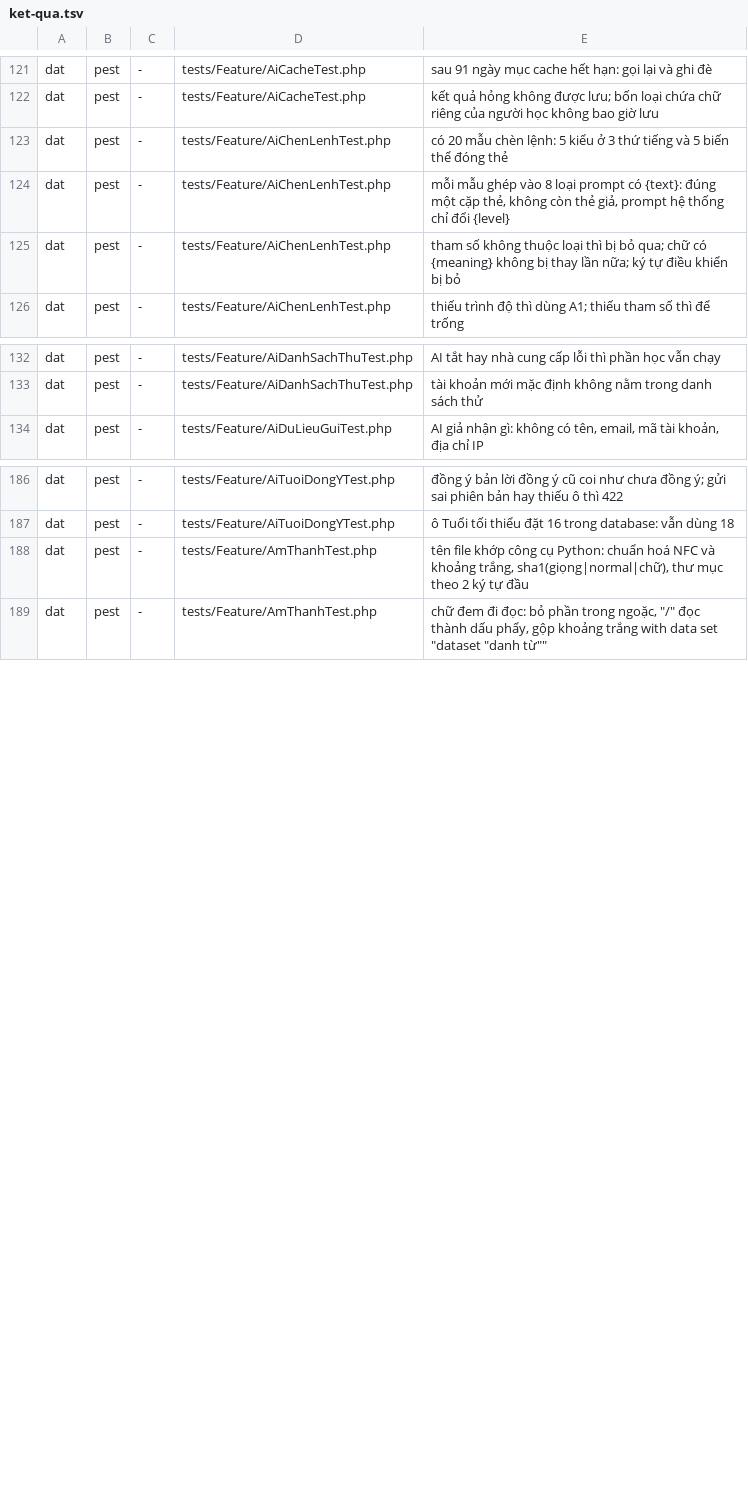
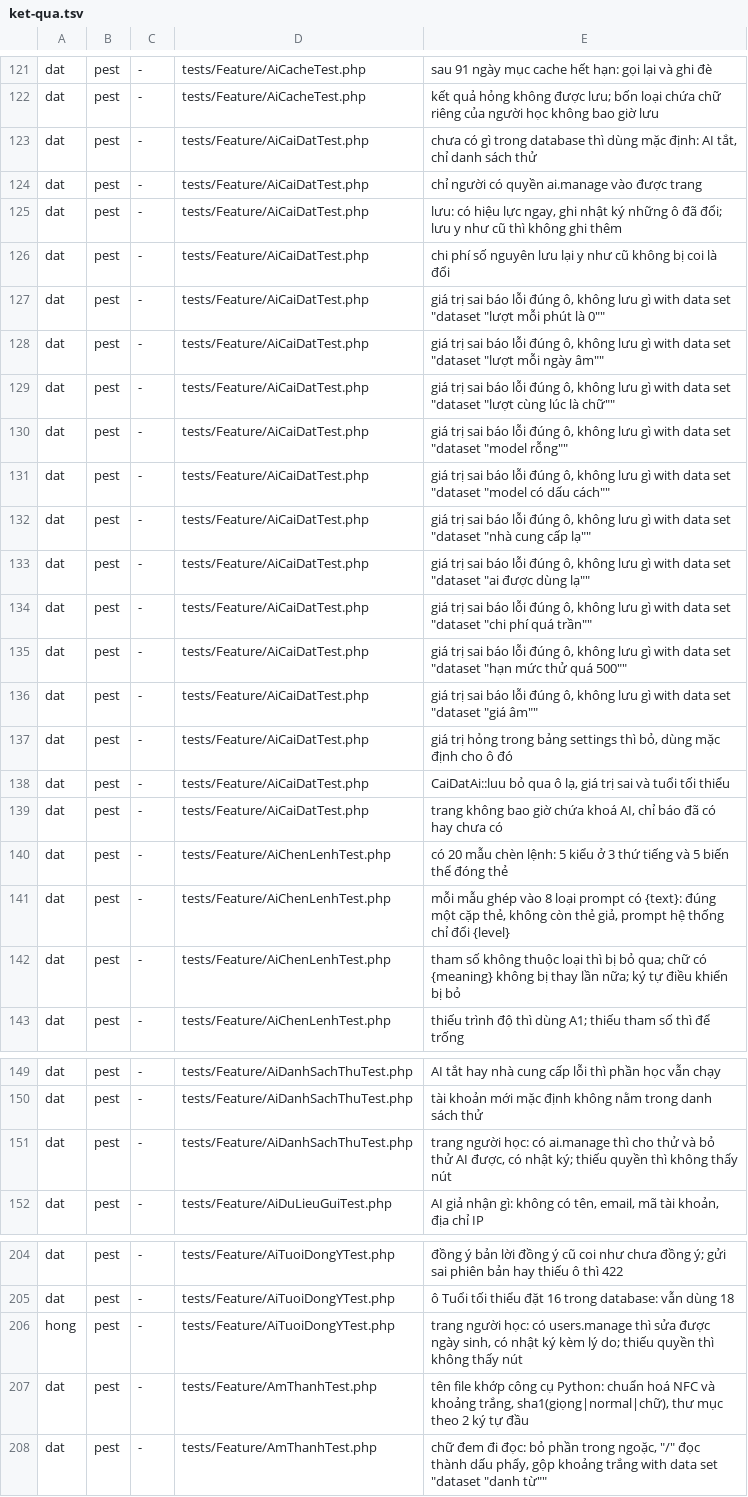
Before and after one commit to DatdatItSn02/lernbuch, a TSV file: ket-qua/php/ket-qua.tsv, drawn as a sheet; only a part is shown, gaps mark what is left out; the diff covers the shown part only.

```diff
--- a/ket-qua/php/ket-qua.tsv
+++ b/ket-qua/php/ket-qua.tsv
@@ -122,2 +122,19 @@ dat	pest	-	tests/Feature/AiCacheTest.php	sau 91 ngày mục cache hết hạn: g
 dat	pest	-	tests/Feature/AiCacheTest.php	kết quả hỏng không được lưu; bốn loại chứa chữ riêng của người học không bao giờ lưu
+dat	pest	-	tests/Feature/AiCaiDatTest.php	chưa có gì trong database thì dùng mặc định: AI tắt, chỉ danh sách thử
+dat	pest	-	tests/Feature/AiCaiDatTest.php	chỉ người có quyền ai.manage vào được trang
+dat	pest	-	tests/Feature/AiCaiDatTest.php	lưu: có hiệu lực ngay, ghi nhật ký những ô đã đổi; lưu y như cũ thì không ghi thêm
+dat	pest	-	tests/Feature/AiCaiDatTest.php	chi phí số nguyên lưu lại y như cũ không bị coi là đổi
+dat	pest	-	tests/Feature/AiCaiDatTest.php	giá trị sai báo lỗi đúng ô, không lưu gì with data set "dataset "lượt mỗi phút là 0""
+dat	pest	-	tests/Feature/AiCaiDatTest.php	giá trị sai báo lỗi đúng ô, không lưu gì with data set "dataset "lượt mỗi ngày âm""
+dat	pest	-	tests/Feature/AiCaiDatTest.php	giá trị sai báo lỗi đúng ô, không lưu gì with data set "dataset "lượt cùng lúc là chữ""
+dat	pest	-	tests/Feature/AiCaiDatTest.php	giá trị sai báo lỗi đúng ô, không lưu gì with data set "dataset "model rỗng""
+dat	pest	-	tests/Feature/AiCaiDatTest.php	giá trị sai báo lỗi đúng ô, không lưu gì with data set "dataset "model có dấu cách""
+dat	pest	-	tests/Feature/AiCaiDatTest.php	giá trị sai báo lỗi đúng ô, không lưu gì with data set "dataset "nhà cung cấp lạ""
+dat	pest	-	tests/Feature/AiCaiDatTest.php	giá trị sai báo lỗi đúng ô, không lưu gì with data set "dataset "ai được dùng lạ""
+dat	pest	-	tests/Feature/AiCaiDatTest.php	giá trị sai báo lỗi đúng ô, không lưu gì with data set "dataset "chi phí quá trần""
+dat	pest	-	tests/Feature/AiCaiDatTest.php	giá trị sai báo lỗi đúng ô, không lưu gì with data set "dataset "hạn mức thử quá 500""
+dat	pest	-	tests/Feature/AiCaiDatTest.php	giá trị sai báo lỗi đúng ô, không lưu gì with data set "dataset "giá âm""
+dat	pest	-	tests/Feature/AiCaiDatTest.php	giá trị hỏng trong bảng settings thì bỏ, dùng mặc định cho ô đó
+dat	pest	-	tests/Feature/AiCaiDatTest.php	CaiDatAi::luu bỏ qua ô lạ, giá trị sai và tuổi tối thiểu
+dat	pest	-	tests/Feature/AiCaiDatTest.php	trang không bao giờ chứa khoá AI, chỉ báo đã có hay chưa có
 dat	pest	-	tests/Feature/AiChenLenhTest.php	có 20 mẫu chèn lệnh: 5 kiểu ở 3 thứ tiếng và 5 biến thể đóng thẻ
@@ -133,2 +150,3 @@ dat	pest	-	tests/Feature/AiDanhSachThuTest.php	AI tắt hay nhà cung cấp lỗ
 dat	pest	-	tests/Feature/AiDanhSachThuTest.php	tài khoản mới mặc định không nằm trong danh sách thử
+dat	pest	-	tests/Feature/AiDanhSachThuTest.php	trang người học: có ai.manage thì cho thử và bỏ thử AI được, có nhật ký; thiếu quyền thì không thấy nút
 dat	pest	-	tests/Feature/AiDuLieuGuiTest.php	AI giả nhận gì: không có tên, email, mã tài khoản, địa chỉ IP
@@ -187,2 +205,3 @@ dat	pest	-	tests/Feature/AiTuoiDongYTest.php	đồng ý bản lời đồng ý c
 dat	pest	-	tests/Feature/AiTuoiDongYTest.php	ô Tuổi tối thiểu đặt 16 trong database: vẫn dùng 18
+hong	pest	-	tests/Feature/AiTuoiDongYTest.php	trang người học: có users.manage thì sửa được ngày sinh, có nhật ký kèm lý do; thiếu quyền thì không thấy nút
 dat	pest	-	tests/Feature/AmThanhTest.php	tên file khớp công cụ Python: chuẩn hoá NFC và khoảng trắng, sha1(giọng|normal|chữ), thư mục theo 2 ký tự đầu
```
Also changed, not shown: 1 edited cell elsewhere in this file, 2 other files.
